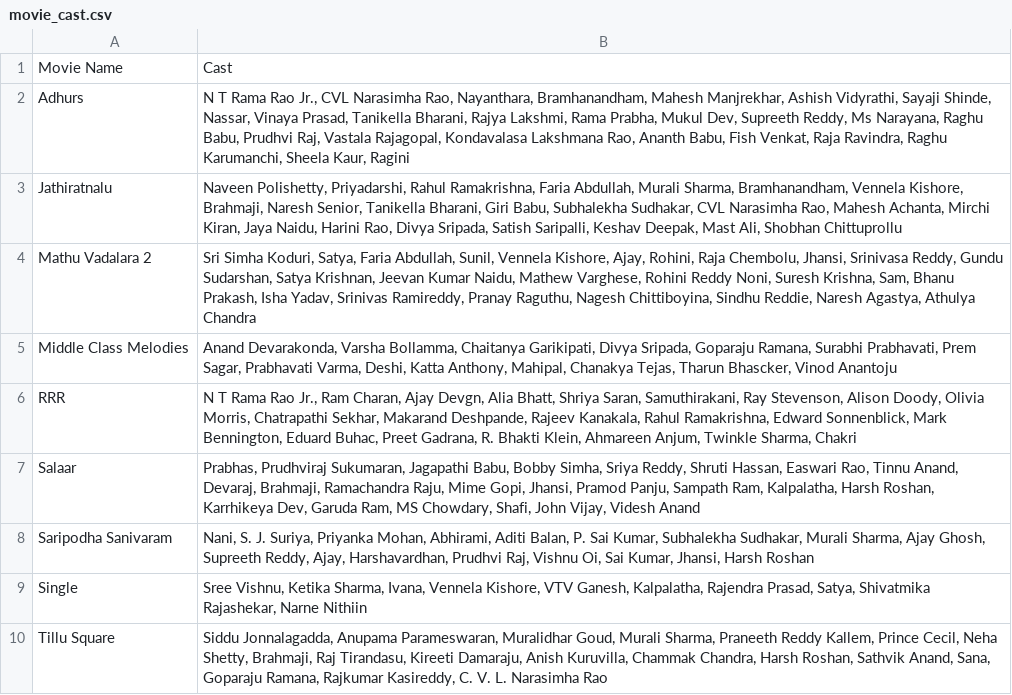
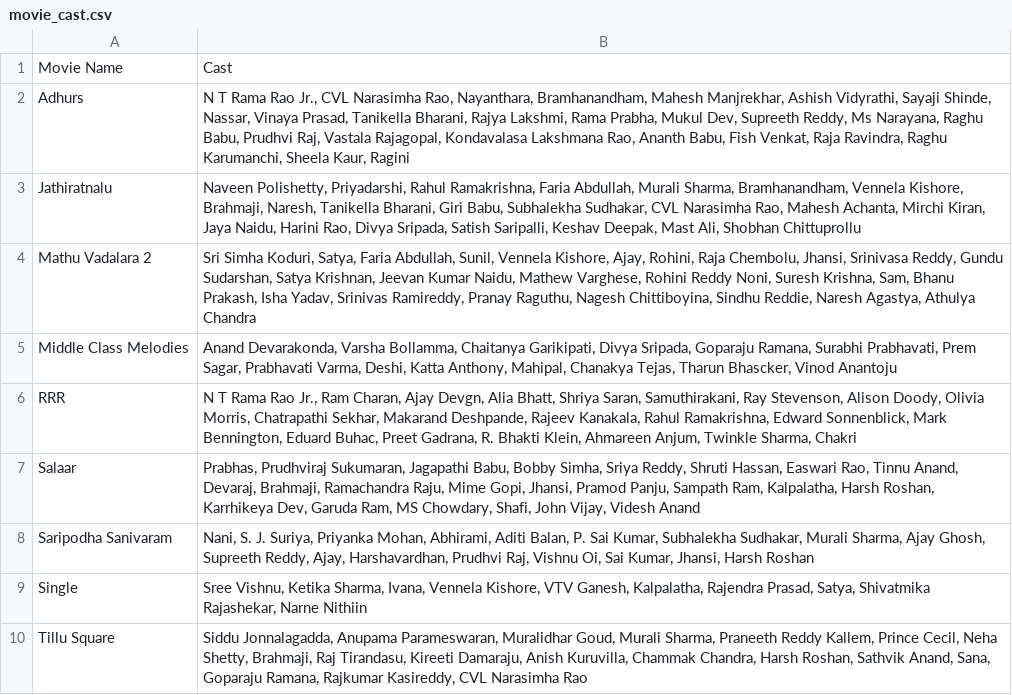
Before and after one commit to pavankumarwwe/Face-Tagger, a CSV file: movie_cast.csv, drawn as a sheet.

Commit message:
asdf

```diff
--- a/movie_cast.csv
+++ b/movie_cast.csv
@@ -2,3 +2,3 @@ Movie Name,Cast
 Adhurs,"N T Rama Rao Jr., CVL Narasimha Rao, Nayanthara, Bramhanandham, Mahesh Manjrekhar, Ashish Vidyrathi, Sayaji Shinde, Nassar, Vinaya Prasad, Tanikella Bharani, Rajya Lakshmi, Rama Prabha, Mukul Dev, Supreeth Reddy, Ms Narayana, Raghu Babu, Prudhvi Raj, Vastala Rajagopal, Kondavalasa Lakshmana Rao, Ananth Babu, Fish Venkat, Raja Ravindra, Raghu Karumanchi, Sheela Kaur, Ragini"
-Jathiratnalu,"Naveen Polishetty, Priyadarshi, Rahul Ramakrishna, Faria Abdullah, Murali Sharma, Bramhanandham, Vennela Kishore, Brahmaji, Naresh Senior, Tanikella Bharani, Giri Babu, Subhalekha Sudhakar, CVL Narasimha Rao, Mahesh Achanta, Mirchi Kiran, Jaya Naidu, Harini Rao, Divya Sripada, Satish Saripalli, Keshav Deepak, Mast Ali, Shobhan Chittuprollu"
+Jathiratnalu,"Naveen Polishetty, Priyadarshi, Rahul Ramakrishna, Faria Abdullah, Murali Sharma, Bramhanandham, Vennela Kishore, Brahmaji, Naresh, Tanikella Bharani, Giri Babu, Subhalekha Sudhakar, CVL Narasimha Rao, Mahesh Achanta, Mirchi Kiran, Jaya Naidu, Harini Rao, Divya Sripada, Satish Saripalli, Keshav Deepak, Mast Ali, Shobhan Chittuprollu"
 Mathu Vadalara 2,"Sri Simha Koduri, Satya, Faria Abdullah, Sunil, Vennela Kishore, Ajay, Rohini, Raja Chembolu, Jhansi, Srinivasa Reddy, Gundu Sudarshan, Satya Krishnan, Jeevan Kumar Naidu, Mathew Varghese, Rohini Reddy Noni, Suresh Krishna, Sam, Bhanu Prakash, Isha Yadav, Srinivas Ramireddy, Pranay Raguthu, Nagesh Chittiboyina, Sindhu Reddie, Naresh Agastya, Athulya Chandra"
@@ -9,2 +9,2 @@ Saripodha Sanivaram,"Nani, S. J. Suriya, Priyanka Mohan, Abhirami, Aditi Balan,
 Single,"Sree Vishnu, Ketika Sharma, Ivana, Vennela Kishore, VTV Ganesh, Kalpalatha, Rajendra Prasad, Satya, Shivatmika Rajashekar, Narne Nithiin"
-Tillu Square,"Siddu Jonnalagadda, Anupama Parameswaran, Muralidhar Goud, Murali Sharma, Praneeth Reddy Kallem, Prince Cecil, Neha Shetty, Brahmaji, Raj Tirandasu, Kireeti Damaraju, Anish Kuruvilla, Chammak Chandra, Harsh Roshan, Sathvik Anand, Sana, Goparaju Ramana, Rajkumar Kasireddy, C. V. L. Narasimha Rao"
+Tillu Square,"Siddu Jonnalagadda, Anupama Parameswaran, Muralidhar Goud, Murali Sharma, Praneeth Reddy Kallem, Prince Cecil, Neha Shetty, Brahmaji, Raj Tirandasu, Kireeti Damaraju, Anish Kuruvilla, Chammak Chandra, Harsh Roshan, Sathvik Anand, Sana, Goparaju Ramana, Rajkumar Kasireddy, CVL Narasimha Rao"
```
